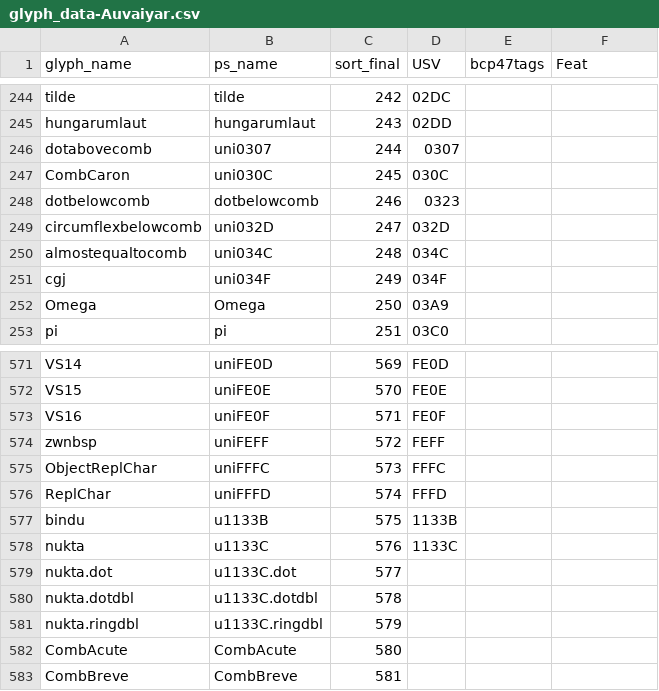
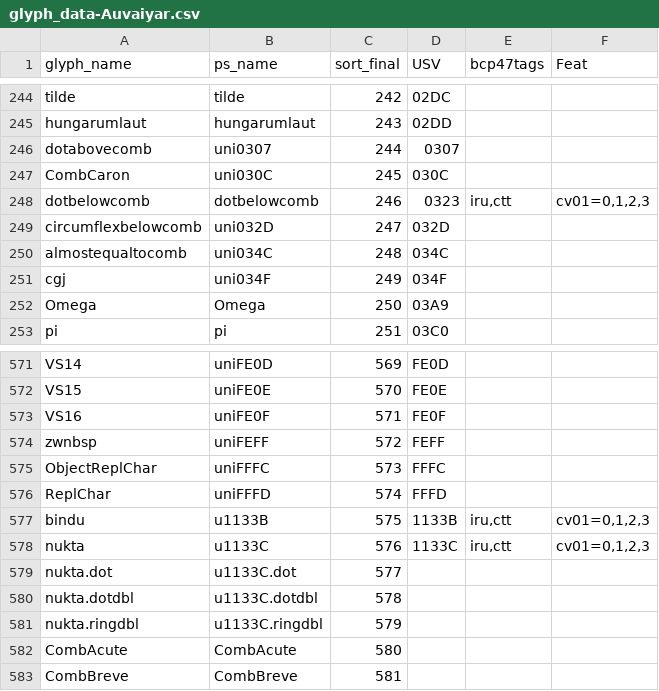
Before and after one commit to nlci/taml-font-thiruvalluvar, a CSV file: source/glyph_data-Auvaiyar.csv, drawn as a sheet; only a part is shown, gaps mark what is left out.

Commit message:
Generate multiple languages and features for FTML data

```diff
--- a/source/glyph_data-Auvaiyar.csv
+++ b/source/glyph_data-Auvaiyar.csv
@@ -247,3 +247,3 @@ dotabovecomb,uni0307,244,0307,,
 CombCaron,uni030C,245,030C,,
-dotbelowcomb,dotbelowcomb,246,0323,,
+dotbelowcomb,dotbelowcomb,246,0323,"iru,ctt","cv01=0,1,2,3"
 circumflexbelowcomb,uni032D,247,032D,,
@@ -576,4 +576,4 @@ ObjectReplChar,uniFFFC,573,FFFC,,
 ReplChar,uniFFFD,574,FFFD,,
-bindu,u1133B,575,1133B,,
-nukta,u1133C,576,1133C,,
+bindu,u1133B,575,1133B,"iru,ctt","cv01=0,1,2,3"
+nukta,u1133C,576,1133C,"iru,ctt","cv01=0,1,2,3"
 nukta.dot,u1133C.dot,577,,,
```
Also changed, not shown: source/glyph_data-ThiruValluvar.csv, source/glyph_data-Vaigai.csv, 6 other files.
